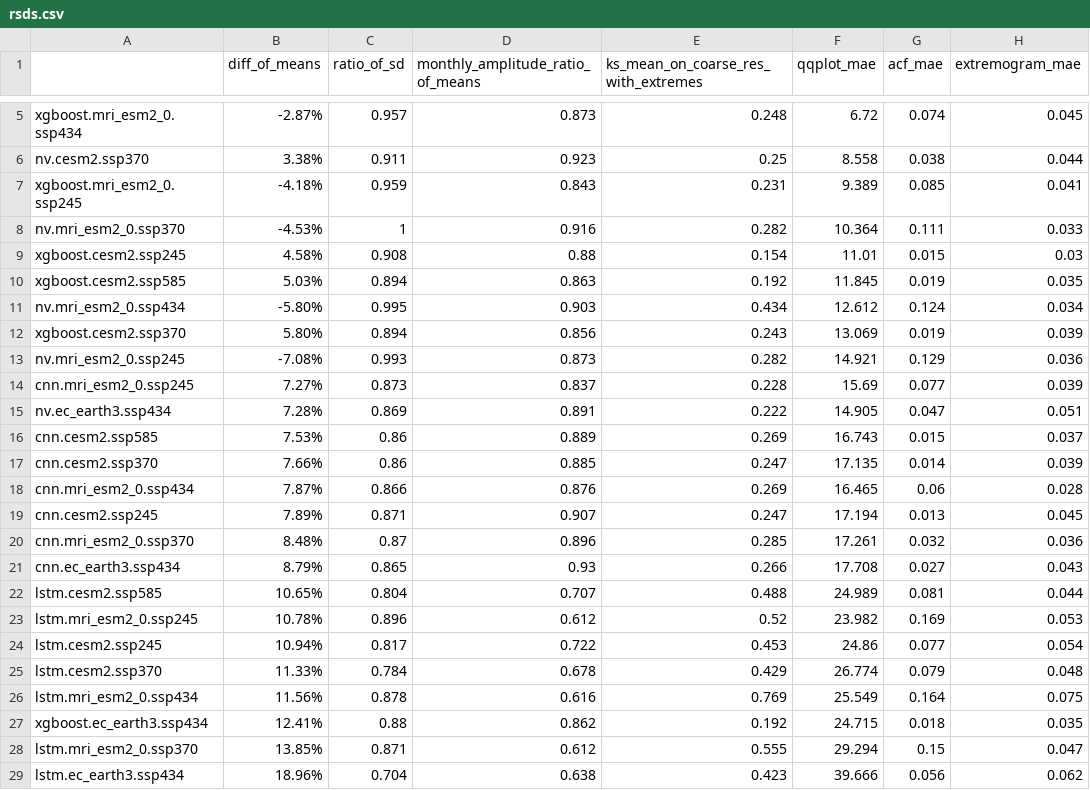
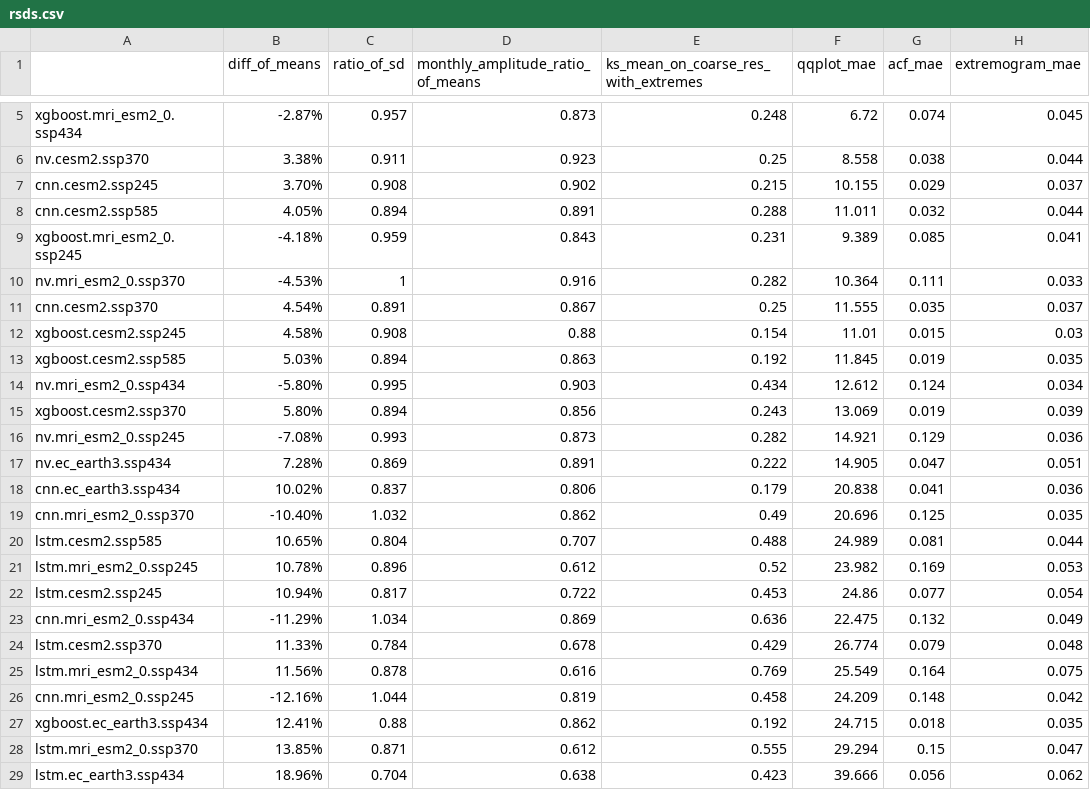
Before and after one commit to nachalca/FSE_extremos, a CSV file: reports/ds_acp/rsds.csv, drawn as a sheet; only a part is shown, gaps mark what is left out.

```diff
--- a/reports/ds_acp/rsds.csv
+++ b/reports/ds_acp/rsds.csv
@@ -6,4 +6,7 @@
 "nv.cesm2.ssp370","3.38%",0.911,0.923,0.25,8.558,0.038,0.044
+"cnn.cesm2.ssp245","3.70%",0.908,0.902,0.215,10.155,0.029,0.037
+"cnn.cesm2.ssp585","4.05%",0.894,0.891,0.288,11.011,0.032,0.044
 "xgboost.mri_esm2_0.ssp245","-4.18%",0.959,0.843,0.231,9.389,0.085,0.041
 "nv.mri_esm2_0.ssp370","-4.53%",1,0.916,0.282,10.364,0.111,0.033
+"cnn.cesm2.ssp370","4.54%",0.891,0.867,0.25,11.555,0.035,0.037
 "xgboost.cesm2.ssp245","4.58%",0.908,0.88,0.154,11.01,0.015,0.03
@@ -13,10 +16,5 @@
 "nv.mri_esm2_0.ssp245","-7.08%",0.993,0.873,0.282,14.921,0.129,0.036
-"cnn.mri_esm2_0.ssp245","7.27%",0.873,0.837,0.228,15.69,0.077,0.039
 "nv.ec_earth3.ssp434","7.28%",0.869,0.891,0.222,14.905,0.047,0.051
-"cnn.cesm2.ssp585","7.53%",0.86,0.889,0.269,16.743,0.015,0.037
-"cnn.cesm2.ssp370","7.66%",0.86,0.885,0.247,17.135,0.014,0.039
-"cnn.mri_esm2_0.ssp434","7.87%",0.866,0.876,0.269,16.465,0.06,0.028
-"cnn.cesm2.ssp245","7.89%",0.871,0.907,0.247,17.194,0.013,0.045
-"cnn.mri_esm2_0.ssp370","8.48%",0.87,0.896,0.285,17.261,0.032,0.036
-"cnn.ec_earth3.ssp434","8.79%",0.865,0.93,0.266,17.708,0.027,0.043
+"cnn.ec_earth3.ssp434","10.02%",0.837,0.806,0.179,20.838,0.041,0.036
+"cnn.mri_esm2_0.ssp370","-10.40%",1.032,0.862,0.49,20.696,0.125,0.035
 "lstm.cesm2.ssp585","10.65%",0.804,0.707,0.488,24.989,0.081,0.044
@@ -24,4 +22,6 @@
 "lstm.cesm2.ssp245","10.94%",0.817,0.722,0.453,24.86,0.077,0.054
+"cnn.mri_esm2_0.ssp434","-11.29%",1.034,0.869,0.636,22.475,0.132,0.049
 "lstm.cesm2.ssp370","11.33%",0.784,0.678,0.429,26.774,0.079,0.048
 "lstm.mri_esm2_0.ssp434","11.56%",0.878,0.616,0.769,25.549,0.164,0.075
+"cnn.mri_esm2_0.ssp245","-12.16%",1.044,0.819,0.458,24.209,0.148,0.042
 "xgboost.ec_earth3.ssp434","12.41%",0.88,0.862,0.192,24.715,0.018,0.035
```
Also changed, not shown: data/model_evaluation_data/clt.csv, data/model_evaluation_data/rsds.csv, 17 other files.
